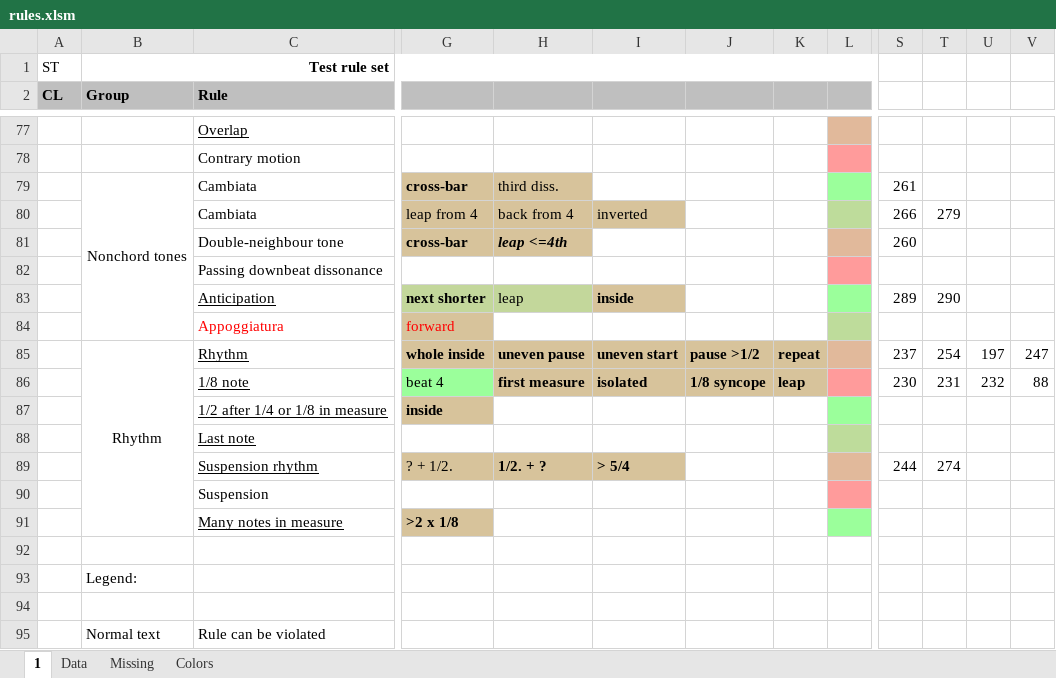
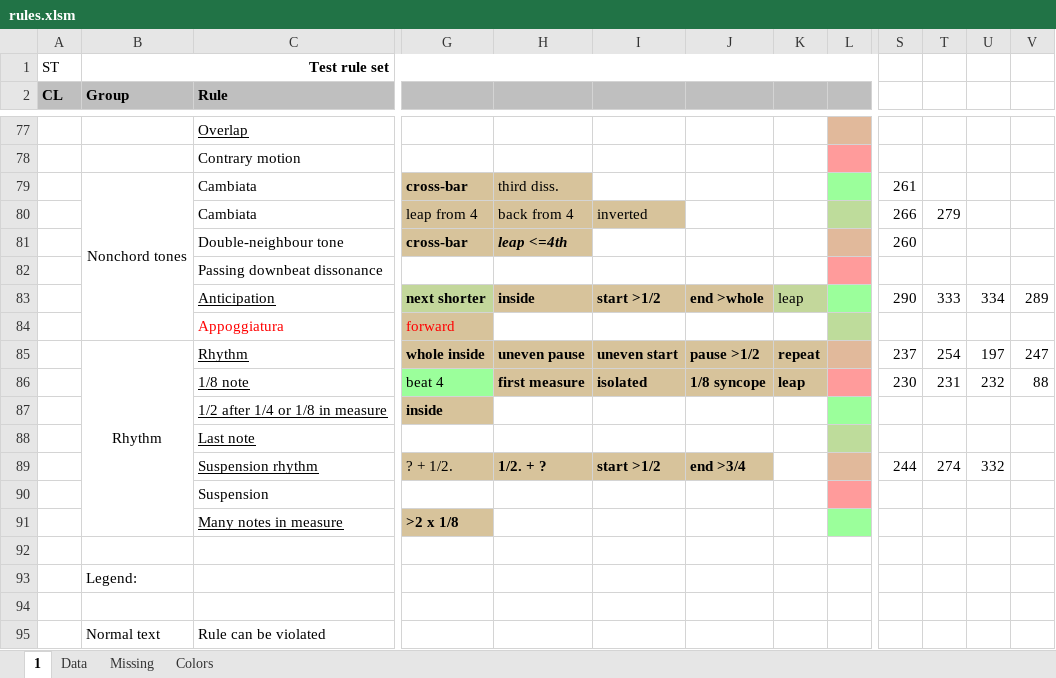
Before and after one commit to rualark/MGen, an Excel workbook: MGen/configs/rules/rules.xlsm, sheet 1, drawn as a sheet; only a part is shown, gaps mark what is left out; values as stored, in another font and other column widths than the file's, no borders; charts and pictures not drawn; the diff names each change by its address in the sheet, - before the commit and + after, or states it on an @@ line.

Commit message:
CP1: Start implementing new start-end suspension rules. Fix SetMsh logs.

```diff
--- a/MGen/configs/rules/rules.xlsm (sheet 1)
+++ b/MGen/configs/rules/rules.xlsm (sheet 1)
-H83: leap
+H83: inside
-H83 bold: off
+H83 bold: on
-I83: inside
+I83: start >1/2
-J83: (empty)
+J83: end >whole
-J83 fill: none
+J83 fill: #D7C39B
-K83: (empty)
+K83: leap
-K83 fill: none
+K83 fill: #C3D79B
-S83: 289
+S83: 290
-T83: 290
+T83: 333
-U83: (empty)
+U83: 334
-V83: (empty)
+V83: 289
-I89: > 5/4
+I89: start >1/2
-J89: (empty)
+J89: end >3/4
-J89 fill: none
+J89 fill: #D7C39B
-U89: (empty)
+U89: 332
```
Also changed, not shown: sheet Data, sheet Missing, charts or pictures, 12 other files.
